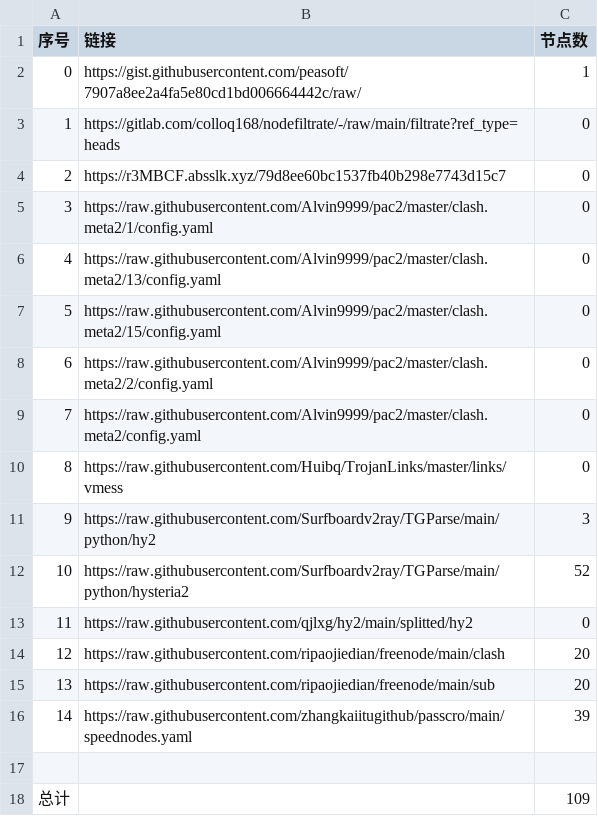
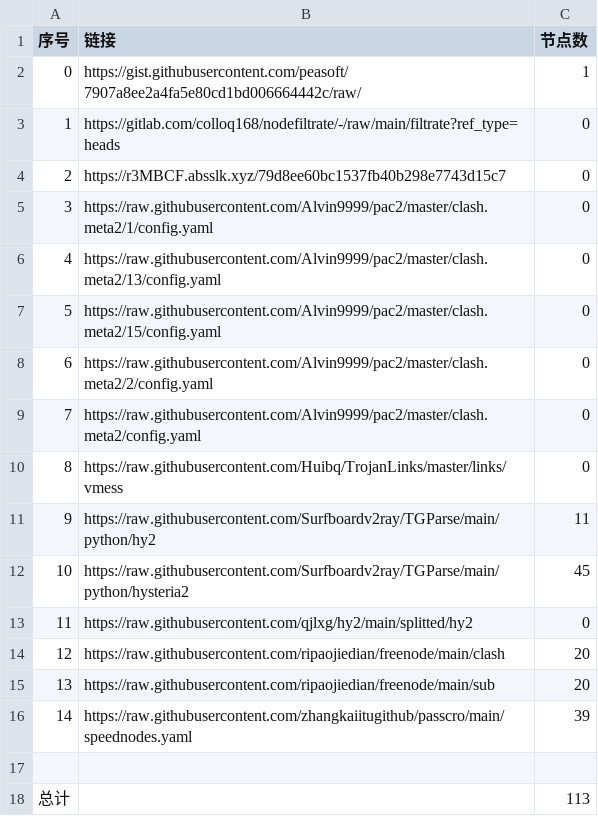
Before and after one commit to Sasori44/NoMoreWalls, a CSV file: list_result.csv, drawn as a sheet.

```diff
--- a/list_result.csv
+++ b/list_result.csv
@@ -10,4 +10,4 @@
 8,https://raw.githubusercontent.com/Huibq/TrojanLinks/master/links/vmess,0
-9,https://raw.githubusercontent.com/Surfboardv2ray/TGParse/main/python/hy2,3
-10,https://raw.githubusercontent.com/Surfboardv2ray/TGParse/main/python/hysteria2,52
+9,https://raw.githubusercontent.com/Surfboardv2ray/TGParse/main/python/hy2,11
+10,https://raw.githubusercontent.com/Surfboardv2ray/TGParse/main/python/hysteria2,45
 11,https://raw.githubusercontent.com/qjlxg/hy2/main/splitted/hy2,0
@@ -17,2 +17,2 @@
 
-总计,,109
+总计,,113
```
Also changed, not shown: 7 other files.
